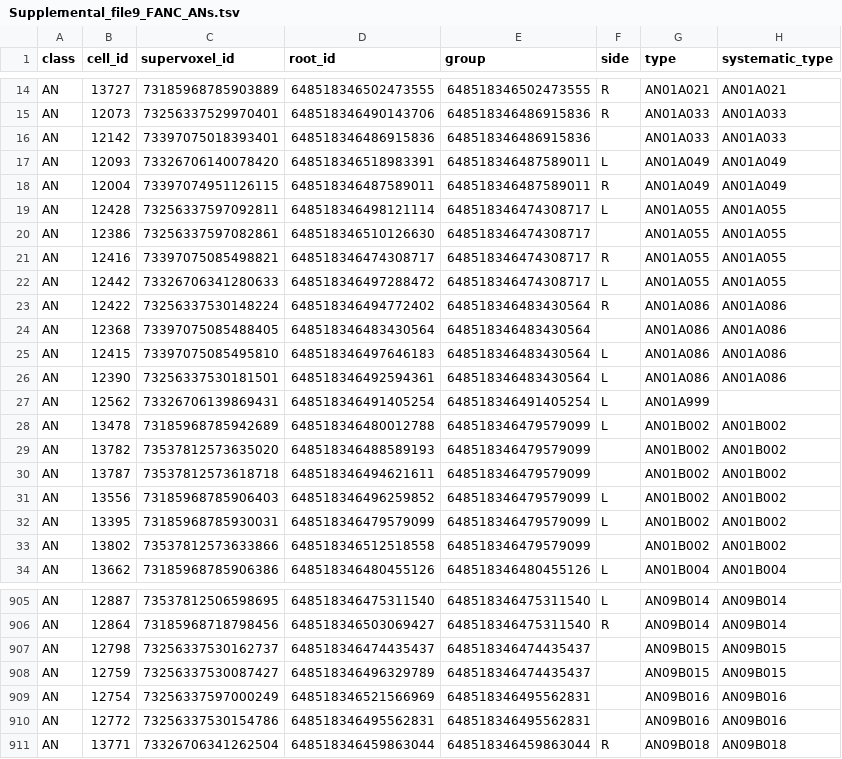
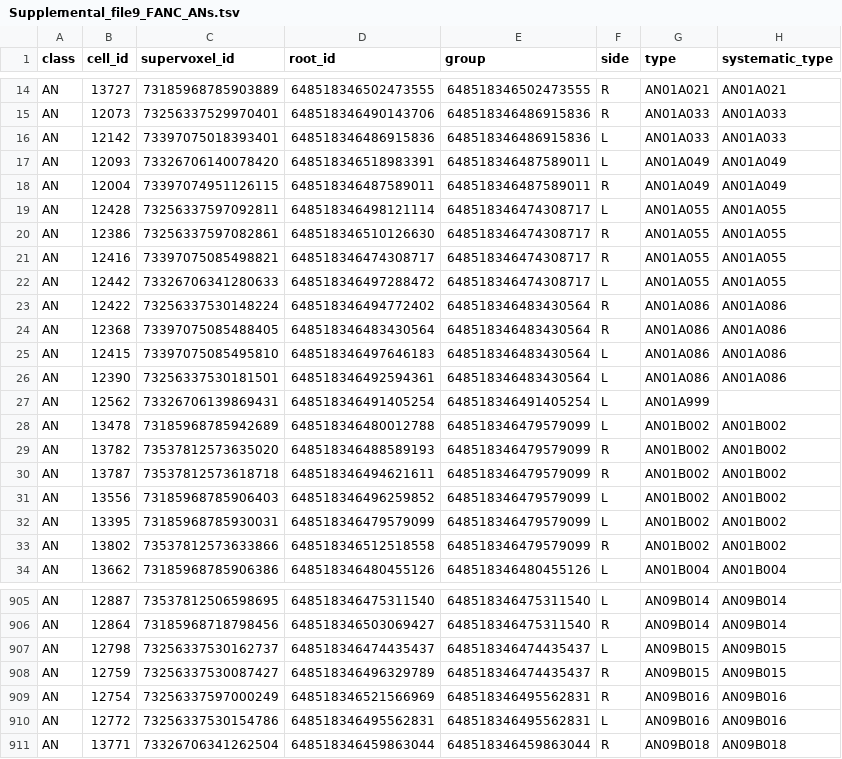
Before and after one commit to flyconnectome/2023neckconnective, a TSV file: Supplemental_files/Supplemental_file9_FANC_ANs.tsv, drawn as a sheet; only a part is shown, gaps mark what is left out; the diff covers the shown part only; the diff names each change by its address in the sheet, - before the commit and + after, or states it on an @@ line.

Commit message:
added some missing soma side annotation

```diff
--- a/Supplemental_files/Supplemental_file9_FANC_ANs.tsv
+++ b/Supplemental_files/Supplemental_file9_FANC_ANs.tsv
-F16 (side): (empty)
+F16 (side): L
-F20 (side): (empty)
+F20 (side): R
-F24 (side): (empty)
+F24 (side): R
-F29:F30 (side): (empty)
+F29:F30 (side): R
-F33 (side): (empty)
+F33 (side): R
-F907 (side): (empty)
+F907 (side): L
-F908:F909 (side): (empty)
+F908:F909 (side): R
-F910 (side): (empty)
+F910 (side): L
```
Also changed, not shown: 37 edited cells elsewhere in this file.
